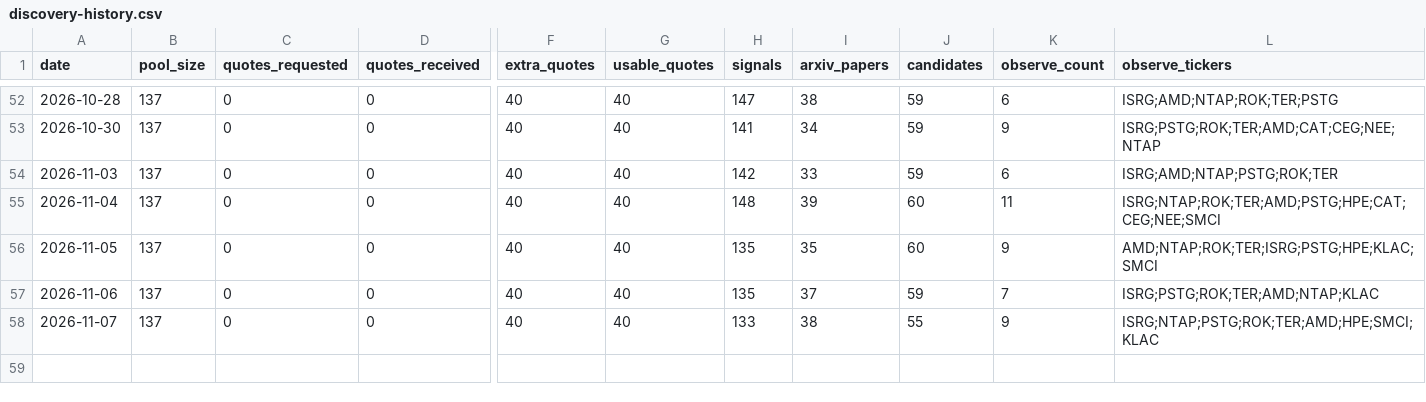
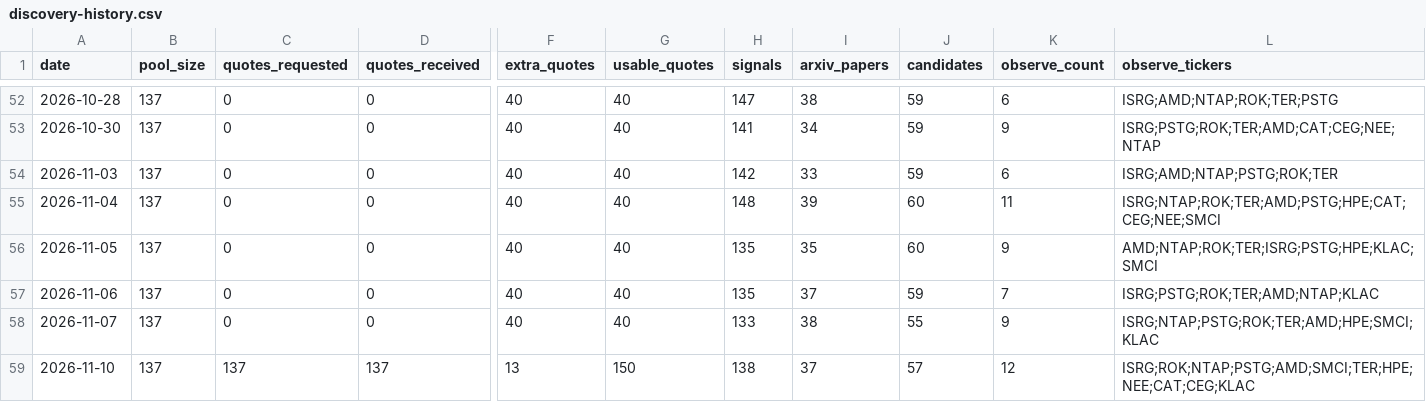
Before and after one commit to yaoleifly/ai-stock-pool, a CSV file: discovery-history.csv, drawn as a sheet; only a part is shown, gaps mark what is left out; rows hold the shown columns only; the diff names each change by its address in the sheet, - before the commit and + after, or states it on an @@ line.

```diff
--- a/discovery-history.csv
+++ b/discovery-history.csv
+row 59: 2026-11-10 | 137 | 137 | 137 | 13 | 150 | 138 | 37 | 57 | 12 | ISRG;ROK;NTAP;PSTG;AMD;SMCI;TER;HPE;NEE;CAT;CEG;KLAC
```
Also changed, not shown: arxiv-papers.csv, discovery-candidates.csv, 4 other files.
